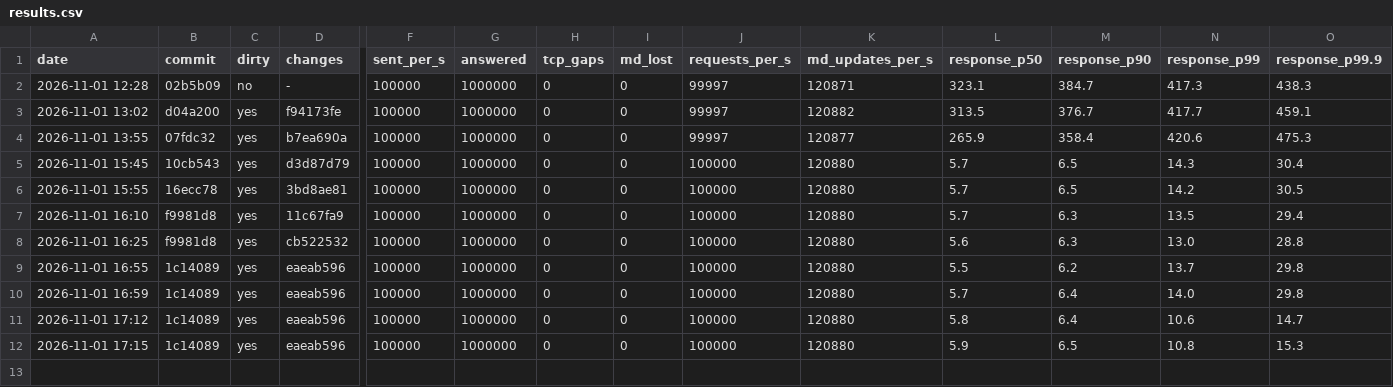
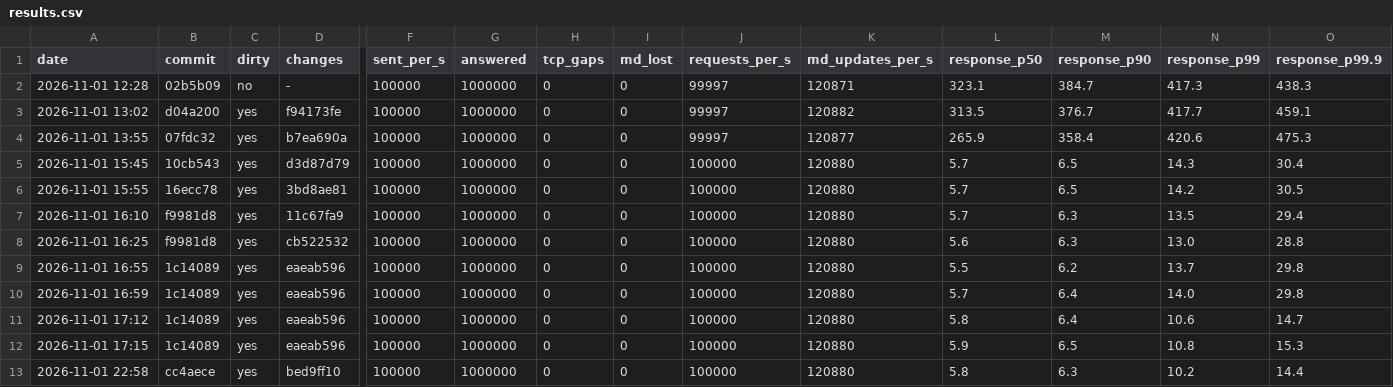
Before and after one commit to BurhanAkkus/Low-Latency-Trading-Exchange-CPP, a CSV file: benchmarks/exchange-benchmark/results.csv, drawn as a sheet; only a part is shown, gaps mark what is left out; rows hold the shown columns only; the diff names each change by its address in the sheet, - before the commit and + after, or states it on an @@ line.

Commit message:
Benchmark updated with initialization in requests so first touch allocation overhead is gone. Max runtimes are improved in  client side

```diff
--- a/benchmarks/exchange-benchmark/results.csv
+++ b/benchmarks/exchange-benchmark/results.csv
+row 13: 2026-11-01 22:58 | cc4aece | yes | bed9ff10 | 100000 | 1000000 | 0 | 0 | 100000 | 120880 | 5.8 | 6.3 | 10.2 | 14.4
```
Also changed, not shown: 2 other files.
